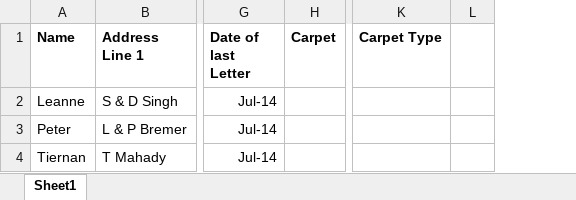
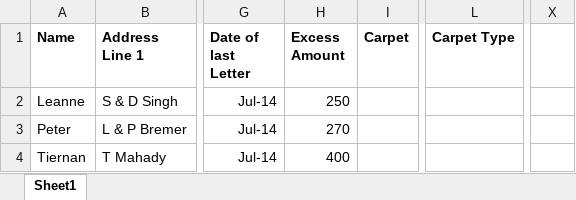
Before and after one commit to peader/LetterGenMacro, an Excel workbook: WordMacro.xlsm, sheet Sheet1, drawn as a sheet; only a part is shown, gaps mark what is left out; values as stored, in another font and other column widths than the file's, no borders; charts and pictures not drawn; removed rows and columns are numbered as before the commit, all else as after; the diff names each change by its address in the sheet, - before the commit and + after, or states it on an @@ line.

Commit message:
Updated to actual letter and word replacements

```diff
--- a/WordMacro.xlsm (sheet Sheet1)
+++ b/WordMacro.xlsm (sheet Sheet1)
+column H (Excess Amount), rows 2-4: 250 | 270 | 400
-column L, empty
+column X, empty
```
Also changed, not shown: charts or pictures, 2 other files.
